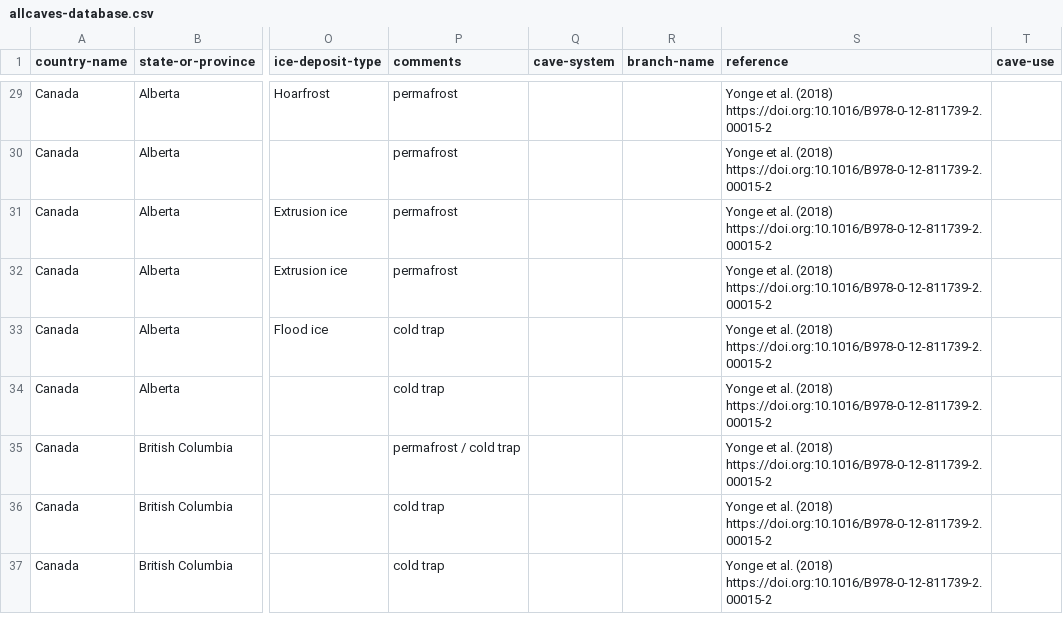
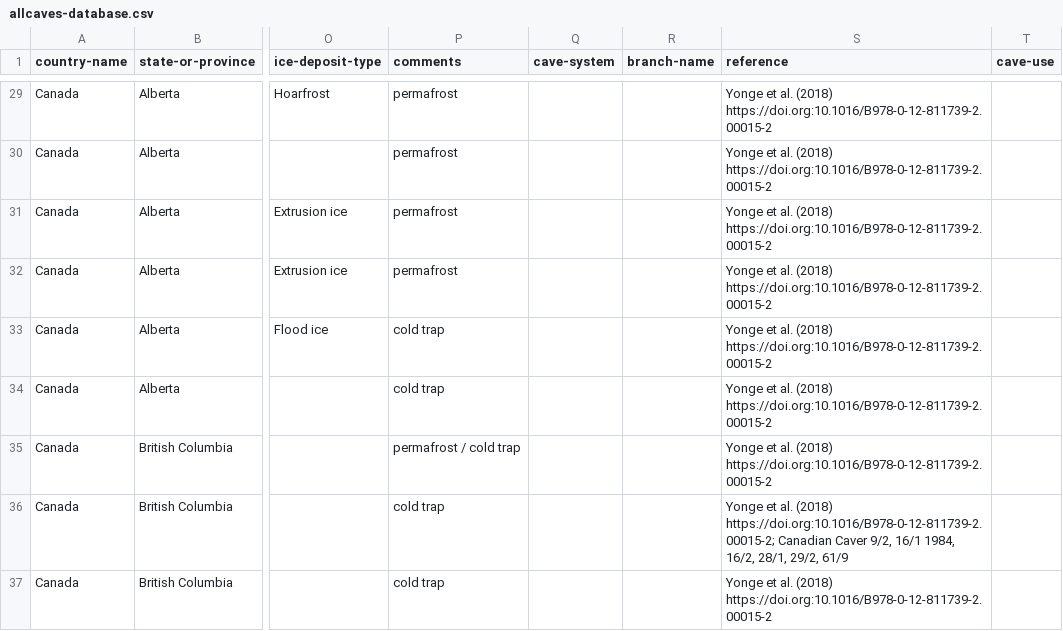
Before and after one commit to nschorgh/CaveXML, a CSV file: allcaves-database.csv, drawn as a sheet; only a part is shown, gaps mark what is left out; the diff covers the shown part only; the diff names each change by its address in the sheet, - before the commit and + after, or states it on an @@ line.

```diff
--- a/allcaves-database.csv
+++ b/allcaves-database.csv
-S36 (reference): …al. (2018) https://doi.org:10.1016/B978-0-12-811739-2.00015-2
+S36 (reference): …al. (2018) https://doi.org:10.1016/B978-0-12-811739-2.00015-2; Canadian Caver 9/2, 16/1 1984, 16/2, 28/1, 29/2, 61/9
```
Also changed, not shown: 3 removed rows and 45 edited cells elsewhere in this file, 3 other files.
